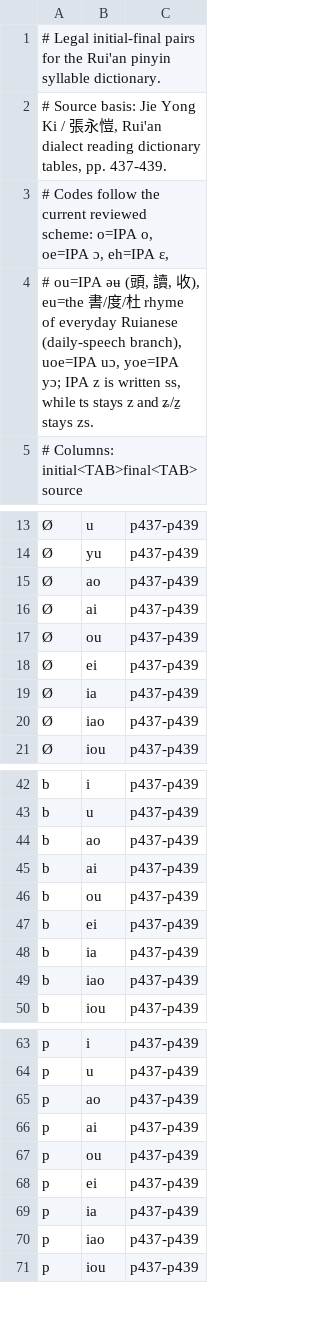
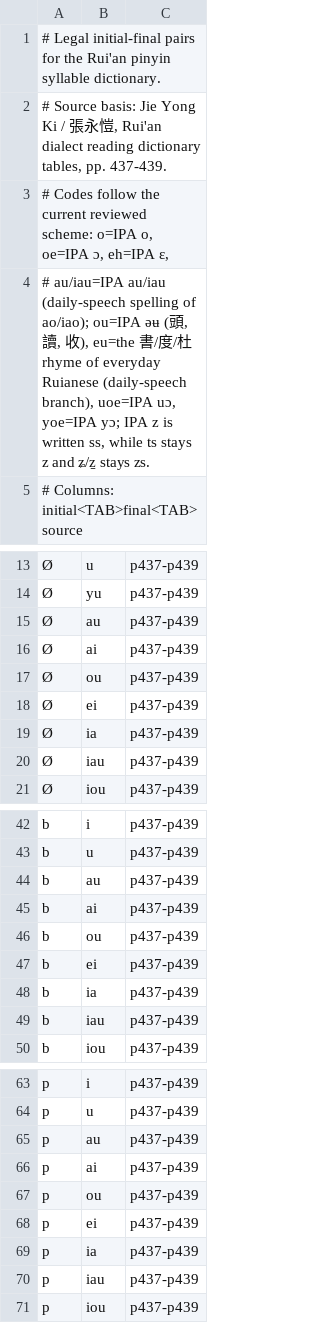
Before and after one commit to Ztang-Yit-Xiaang/Ruianese_Typing_Method, a TSV file: ruian_legal_pairs.tsv, drawn as a sheet; only a part is shown, gaps mark what is left out; the diff covers the shown part only.

Commit message:
Respell ko/hho/ho as ku/hhu/hu, leu as lou, ao as au
From a spot check of everyday readings:
- 康 抗 糠 杭 黃 慌 and the rest of k/hh/h + o follow 光 to u (467 entries).
- 路 爐 驢 盧 呂: the l syllables of the eu group are lou (96 entries).
- ao and iao are spelled au and iau (1,287 entries), in the legal pairs,
  docs, website table and OCR mapping too.
- 雨 is vyu6 only.

```diff
--- a/ruian_legal_pairs.tsv
+++ b/ruian_legal_pairs.tsv
@@ -3,3 +3,3 @@
 # Codes follow the current reviewed scheme: o=IPA o, oe=IPA ɔ, eh=IPA ɛ,
-# ou=IPA əʉ (頭, 讀, 收), eu=the 書/度/杜 rhyme of everyday Ruianese (daily-speech branch), uoe=IPA uɔ, yoe=IPA yɔ; IPA z is written ss, while ts stays z and ʑ/z̠ stays zs.
+# au/iau=IPA au/iau (daily-speech spelling of ao/iao); ou=IPA əʉ (頭, 讀, 收), eu=the 書/度/杜 rhyme of everyday Ruianese (daily-speech branch), uoe=IPA uɔ, yoe=IPA yɔ; IPA z is written ss, while ts stays z and ʑ/z̠ stays zs.
 # Columns: initial<TAB>final<TAB>source
@@ -14,3 +14,3 @@
 Ø	yu	p437-p439
-Ø	ao	p437-p439
+Ø	au	p437-p439
 Ø	ai	p437-p439
@@ -19,3 +19,3 @@
 Ø	ia	p437-p439
-Ø	iao	p437-p439
+Ø	iau	p437-p439
 Ø	iou	p437-p439
@@ -43,3 +43,3 @@ b	i	p437-p439
 b	u	p437-p439
-b	ao	p437-p439
+b	au	p437-p439
 b	ai	p437-p439
@@ -48,3 +48,3 @@ b	ei	p437-p439
 b	ia	p437-p439
-b	iao	p437-p439
+b	iau	p437-p439
 b	iou	p437-p439
@@ -64,3 +64,3 @@ p	i	p437-p439
 p	u	p437-p439
-p	ao	p437-p439
+p	au	p437-p439
 p	ai	p437-p439
@@ -69,3 +69,3 @@ p	ei	p437-p439
 p	ia	p437-p439
-p	iao	p437-p439
+p	iau	p437-p439
 p	iou	p437-p439
```
Also changed, not shown: 45 edited cells elsewhere in this file, 13 other files.
